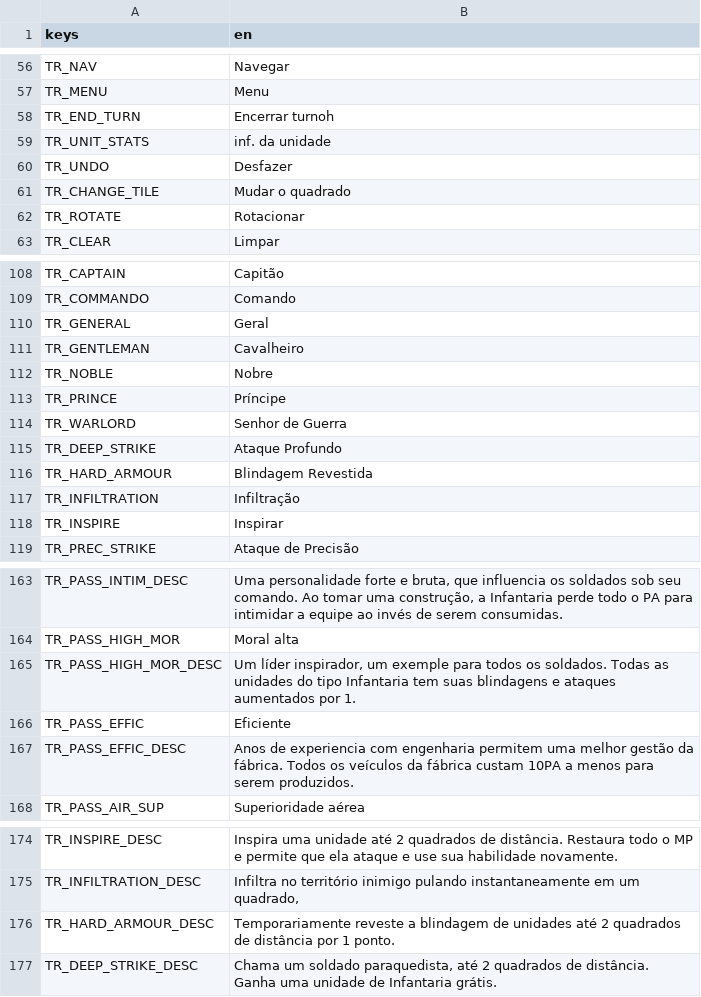
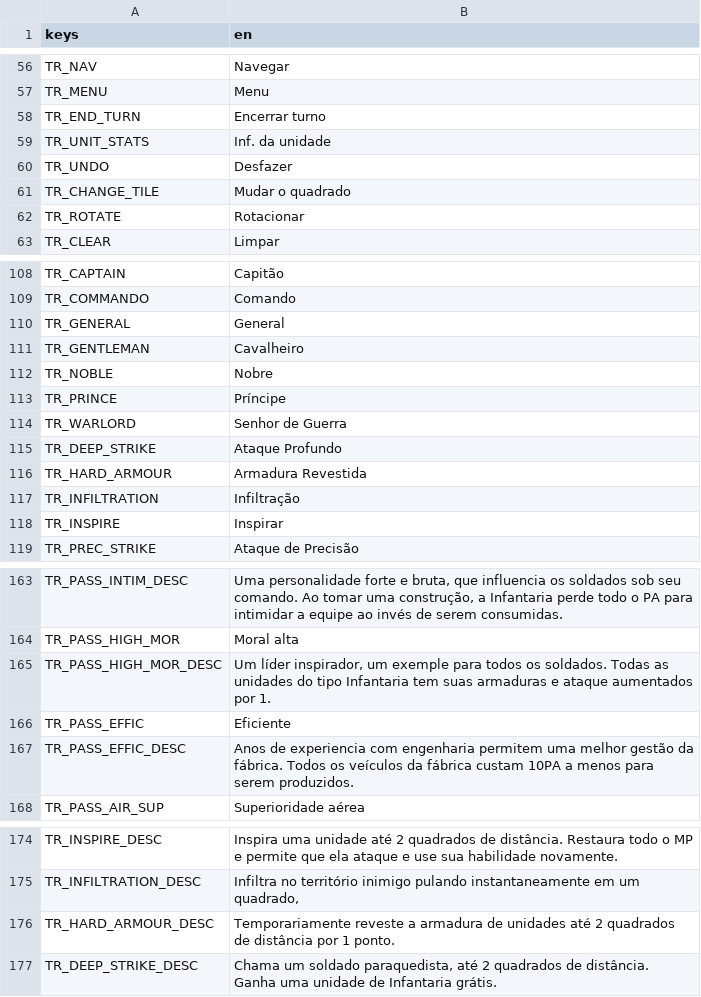
Before and after one commit to JarismarGomes/tanks-of-freedom-ii, a CSV file: assets/translations/core.pt_BR.csv, drawn as a sheet; only a part is shown, gaps mark what is left out.

Commit message:
Term revision + typos

```diff
--- a/assets/translations/core.pt_BR.csv
+++ b/assets/translations/core.pt_BR.csv
@@ -57,4 +57,4 @@ TR_NAV,Navegar
 TR_MENU,Menu
-TR_END_TURN,Encerrar turnoh
-TR_UNIT_STATS,inf. da unidade
+TR_END_TURN,Encerrar turno
+TR_UNIT_STATS,Inf. da unidade
 TR_UNDO,Desfazer
@@ -109,3 +109,3 @@ TR_CAPTAIN,Capitão
 TR_COMMANDO,Comando
-TR_GENERAL,Geral
+TR_GENERAL,General
 TR_GENTLEMAN,Cavalheiro
@@ -115,3 +115,3 @@ TR_WARLORD,Senhor de Guerra
 TR_DEEP_STRIKE,Ataque Profundo
-TR_HARD_ARMOUR,Blindagem Revestida
+TR_HARD_ARMOUR,Armadura Revestida
 TR_INFILTRATION,Infiltração
@@ -164,3 +164,3 @@ TR_PASS_INTIM_DESC,"Uma personalidade forte e bruta, que influencia os soldados
 TR_PASS_HIGH_MOR,Moral alta
-TR_PASS_HIGH_MOR_DESC,"Um líder inspirador, um exemple para todos os soldados. Todas as unidades do tipo Infantaria tem suas blindagens e ataques aumentados por 1."
+TR_PASS_HIGH_MOR_DESC,"Um líder inspirador, um exemple para todos os soldados. Todas as unidades do tipo Infantaria tem suas armaduras e ataque aumentados por 1."
 TR_PASS_EFFIC,Eficiente
@@ -175,3 +175,3 @@ TR_INSPIRE_DESC,Inspira uma unidade até 2 quadrados de distância. Restaura tod
 TR_INFILTRATION_DESC,"Infiltra no território inimigo pulando instantaneamente em um quadrado, "
-TR_HARD_ARMOUR_DESC,Temporariamente reveste a blindagem de unidades até 2 quadrados de distância por 1 ponto.
+TR_HARD_ARMOUR_DESC,Temporariamente reveste a armadura de unidades até 2 quadrados de distância por 1 ponto.
 TR_DEEP_STRIKE_DESC,"Chama um soldado paraquedista, até 2 quadrados de distância. Ganha uma unidade de Infantaria grátis."
```
